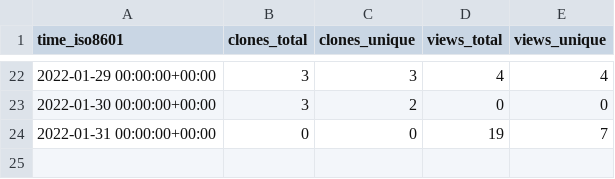
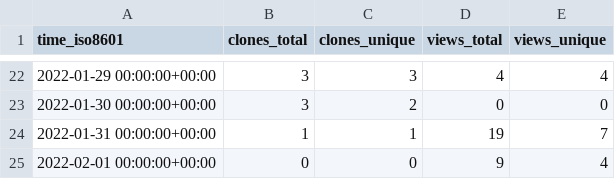
Before and after one commit to tom-doerr/github_repo_stats_data, a CSV file: tom-doerr/vim_codex/ghrs-data/views_clones_aggregate.csv, drawn as a sheet; only a part is shown, gaps mark what is left out.

```diff
--- a/tom-doerr/vim_codex/ghrs-data/views_clones_aggregate.csv
+++ b/tom-doerr/vim_codex/ghrs-data/views_clones_aggregate.csv
@@ -23,2 +23,3 @@ time_iso8601,clones_total,clones_unique,views_total,views_unique
 2022-01-30 00:00:00+00:00,3,2,0,0
-2022-01-31 00:00:00+00:00,0,0,19,7
+2022-01-31 00:00:00+00:00,1,1,19,7
+2022-02-01 00:00:00+00:00,0,0,9,4
```
Also changed, not shown: 1 other file.
